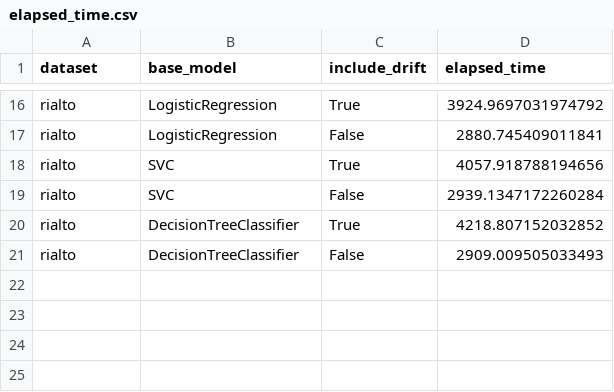
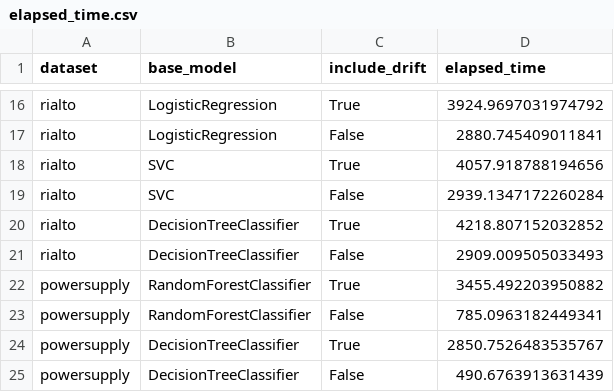
Before and after one commit to feamelo/drift-meta-learning, a CSV file: src/experiments/results/elapsed_time.csv, drawn as a sheet; only a part is shown, gaps mark what is left out.

Commit message:
run experiments with RandomForest and DecisionTree base models for powersupply dataset

```diff
--- a/src/experiments/results/elapsed_time.csv
+++ b/src/experiments/results/elapsed_time.csv
@@ -21 +21,5 @@ rialto,DecisionTreeClassifier,True,4218.807152032852
 rialto,DecisionTreeClassifier,False,2909.009505033493
+powersupply,RandomForestClassifier,True,3455.492203950882
+powersupply,RandomForestClassifier,False,785.0963182449341
+powersupply,DecisionTreeClassifier,True,2850.7526483535767
+powersupply,DecisionTreeClassifier,False,490.6763913631439
```
Also changed, not shown: 6 other files.
